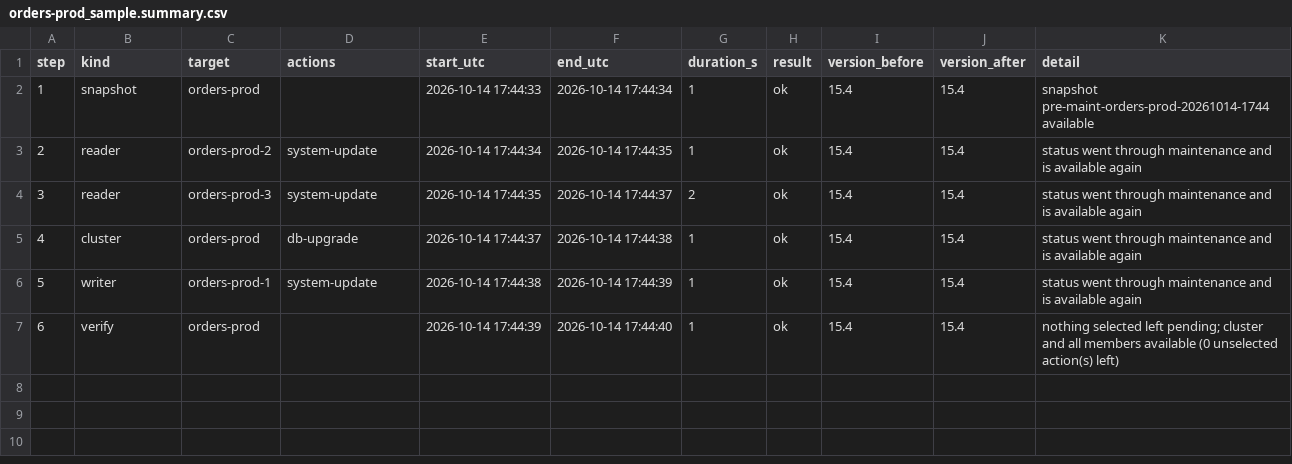
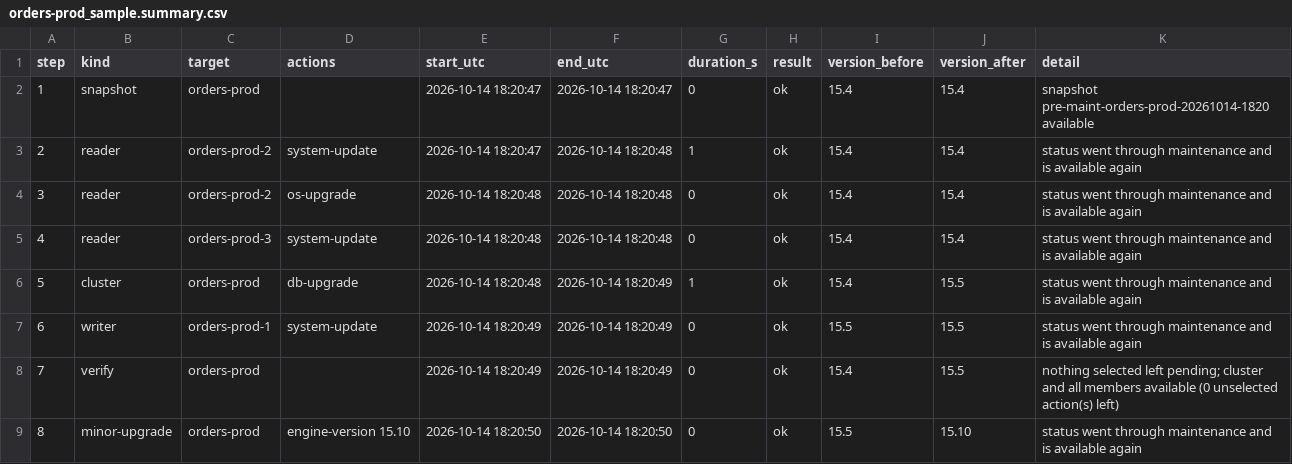
Before and after one commit to manideepgrandhi/DBA, a CSV file: AWS/RDS_Patch_Runner/samples/orders-prod_sample.summary.csv, drawn as a sheet; addresses are those after the commit; the diff names each change by its address in the sheet, - before the commit and + after, or states it on an @@ line.

Commit message:
RDS_Patch_Runner v1.1.0: one rolling pass (per resource system-update -> os-upgrade -> db-upgrade -> other; readers, cluster-level, writer last), minor upgrade LAST after verify (default latest, recomputed, none to skip), minor availability + pending details in preflight and summaries

```diff
--- a/AWS/RDS_Patch_Runner/samples/orders-prod_sample.summary.csv
+++ b/AWS/RDS_Patch_Runner/samples/orders-prod_sample.summary.csv
-E2 (start_utc): 2026-10-14 17:44:33
+E2 (start_utc): 2026-10-14 18:20:47
-F2 (end_utc): 2026-10-14 17:44:34
+F2 (end_utc): 2026-10-14 18:20:47
-G2 (duration_s): 1
+G2 (duration_s): 0
-K2 (detail): snapshot pre-maint-orders-prod-20261014-1744 available
+K2 (detail): snapshot pre-maint-orders-prod-20261014-1820 available
-E3 (start_utc): 2026-10-14 17:44:34
+E3 (start_utc): 2026-10-14 18:20:47
-F3 (end_utc): 2026-10-14 17:44:35
+F3 (end_utc): 2026-10-14 18:20:48
+row 4: 3 | reader | orders-prod-2 | os-upgrade | 2026-10-14 18:20:48 | 2026-10-14 18:20:48 | 0 | ok | 15.4 | 15.4 | status went through maintenance and is available again
@@ column A (step) renumbered between rows 5 and 8 @@
-E5 (start_utc): 2026-10-14 17:44:35
+E5 (start_utc): 2026-10-14 18:20:48
-F5 (end_utc): 2026-10-14 17:44:37
+F5 (end_utc): 2026-10-14 18:20:48
-G5 (duration_s): 2
+G5 (duration_s): 0
-E6 (start_utc): 2026-10-14 17:44:37
+E6 (start_utc): 2026-10-14 18:20:48
-F6 (end_utc): 2026-10-14 17:44:38
+F6 (end_utc): 2026-10-14 18:20:49
-J6:J8 (version_after): 15.4
+J6:J8 (version_after): 15.5
-E7 (start_utc): 2026-10-14 17:44:38
+E7 (start_utc): 2026-10-14 18:20:49
-F7 (end_utc): 2026-10-14 17:44:39
+F7 (end_utc): 2026-10-14 18:20:49
-G7:G8 (duration_s): 1
+G7:G8 (duration_s): 0
-I7 (version_before): 15.4
+I7 (version_before): 15.5
-E8 (start_utc): 2026-10-14 17:44:39
+E8 (start_utc): 2026-10-14 18:20:49
-F8 (end_utc): 2026-10-14 17:44:40
+F8 (end_utc): 2026-10-14 18:20:49
+row 9: 8 | minor-upgrade | orders-prod | engine-version 15.10 | 2026-10-14 18:20:50 | 2026-10-14 18:20:50 | 0 | ok | 15.5 | 15.10 | status went through maintenance and is available again
```
Also changed, not shown: 15 other files.
